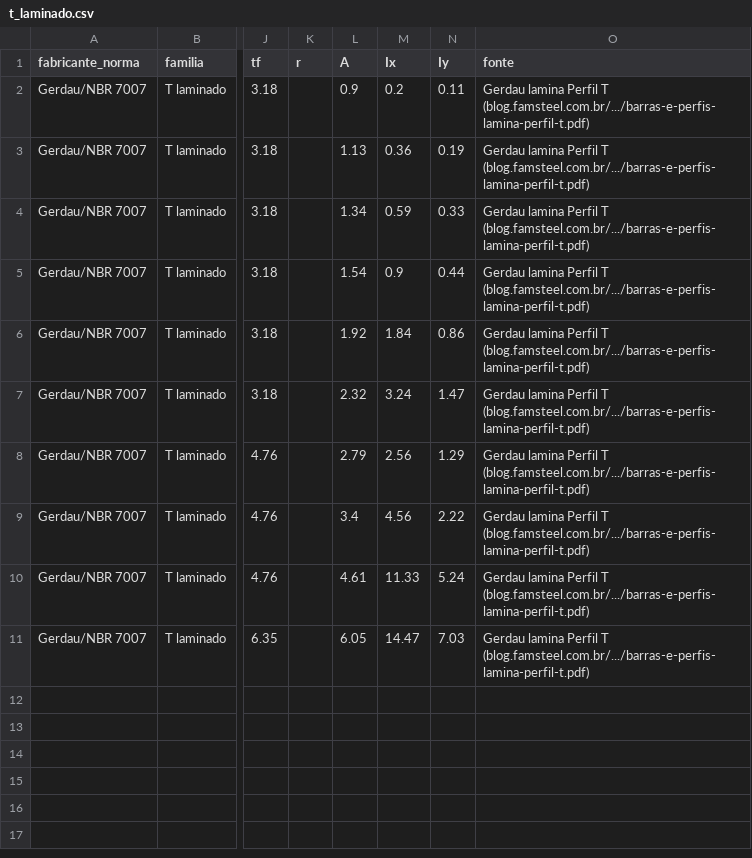
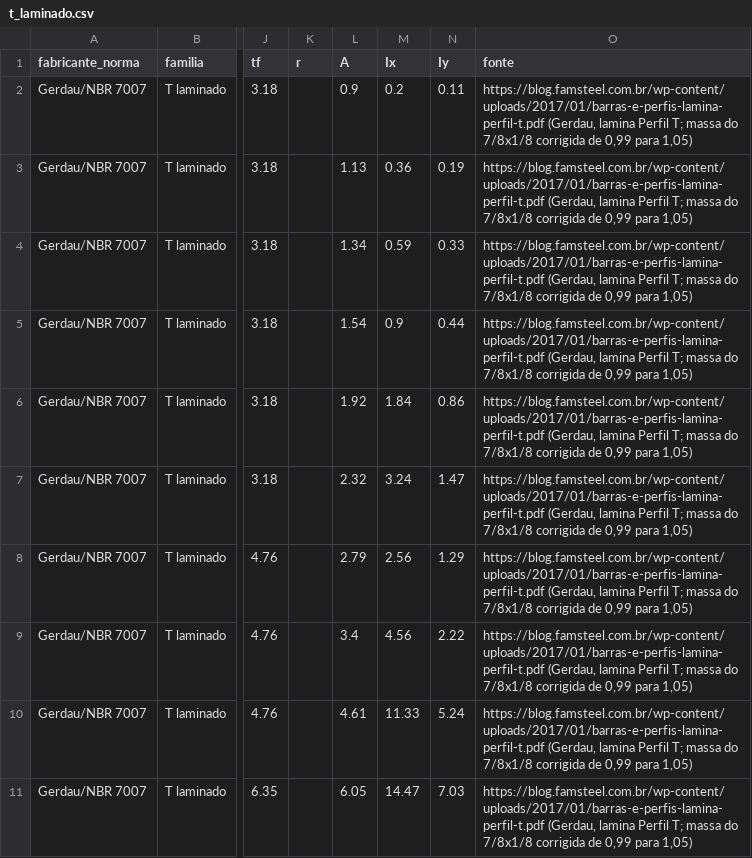
Before and after one commit to vertecproj/estructto, a CSV file: codigo/motor/prossen_estrutural/dados/perfis/t_laminado.csv, drawn as a sheet; only a part is shown, gaps mark what is left out; the diff names each change by its address in the sheet, - before the commit and + after, or states it on an @@ line.

```diff
--- a/codigo/motor/prossen_estrutural/dados/perfis/t_laminado.csv
+++ b/codigo/motor/prossen_estrutural/dados/perfis/t_laminado.csv
-O2:O11 (fonte): Gerdau lamina Perfil T (blog.famsteel.com.br/.../barras-e-perfis-lamina-perfil-t.pdf)
+O2:O11 (fonte): https://blog.famsteel.com.br/wp-content/uploads/2017/01/barras-e-perfis-lamina-perfil-t.pdf (Gerdau, lamina Perfil T; massa do 7/8x1/8 corrigida de 0,99 para 1,05)
```
Also changed, not shown: codigo/motor/prossen_estrutural/dados/perfis/barra_chata.csv, codigo/motor/prossen_estrutural/dados/perfis/hea.csv, 18 other files.
